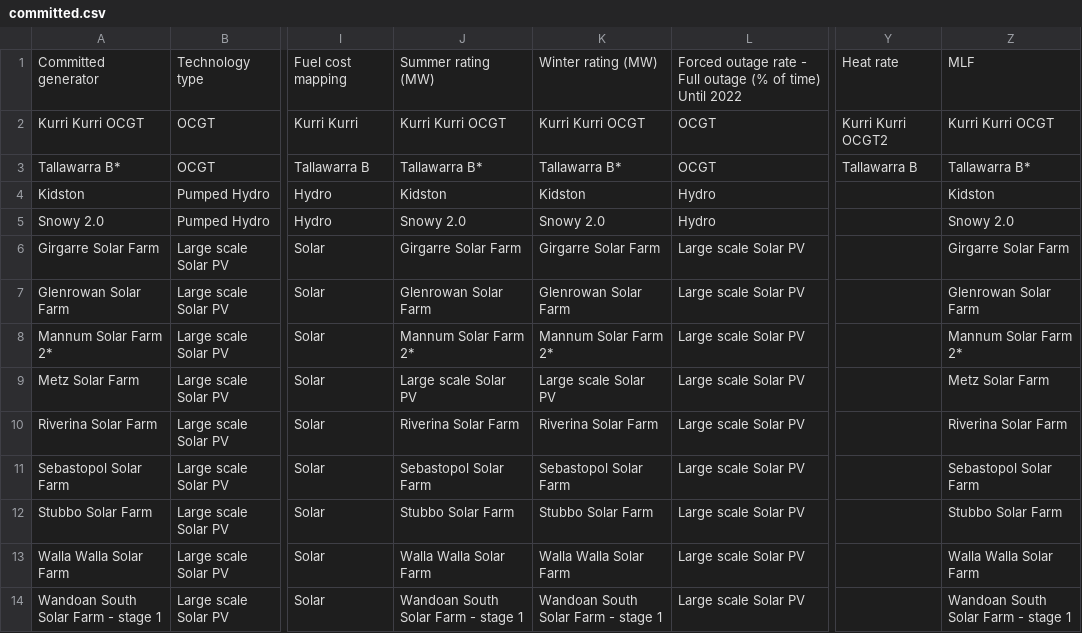
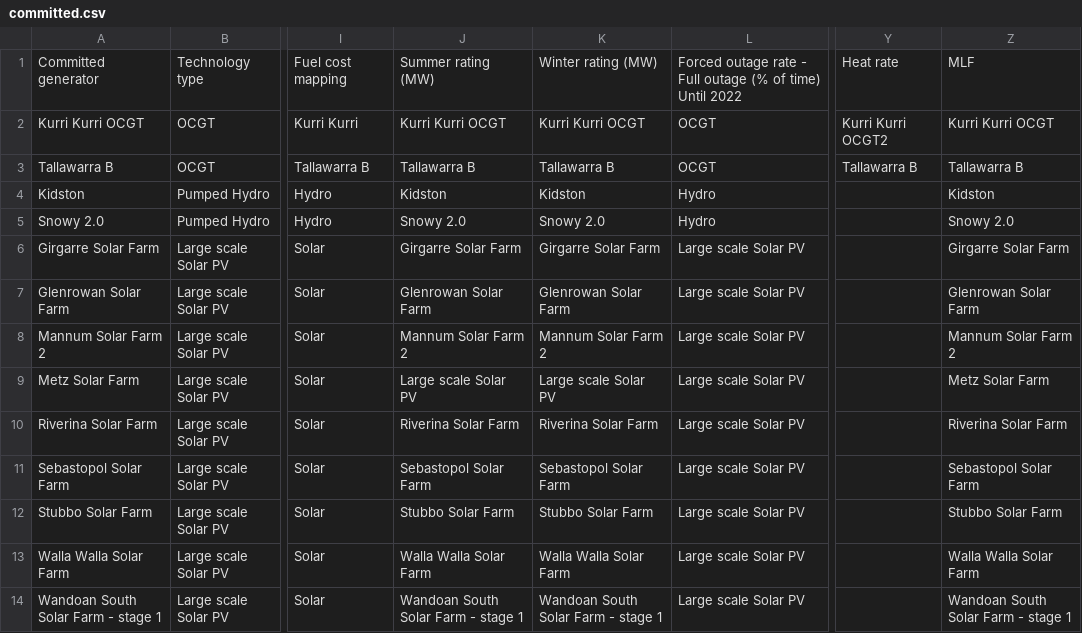
Before and after one commit to ArthurBond/AUS-CEM, a CSV file: isp_sheets_23/summary_mapping/committed.csv, drawn as a sheet; only a part is shown, gaps mark what is left out; the diff names each change by its address in the sheet, - before the commit and + after, or states it on an @@ line.

```diff
--- a/isp_sheets_23/summary_mapping/committed.csv
+++ b/isp_sheets_23/summary_mapping/committed.csv
-A3: Tallawarra B*
+A3: Tallawarra B
-J3: Tallawarra B*
+J3: Tallawarra B
-K3: Tallawarra B*
+K3: Tallawarra B
-Z3: Tallawarra B*
+Z3: Tallawarra B
-A8: Mannum Solar Farm 2*
+A8: Mannum Solar Farm 2
-J8: Mannum Solar Farm 2*
+J8: Mannum Solar Farm 2
-K8: Mannum Solar Farm 2*
+K8: Mannum Solar Farm 2
-Z8: Mannum Solar Farm 2*
+Z8: Mannum Solar Farm 2
```
Also changed, not shown: isp_sheets_23/generation_summary/additional_gen_summary.csv, isp_sheets_23/generation_summary/anticipated_gen_summary.csv, 26 other files.
